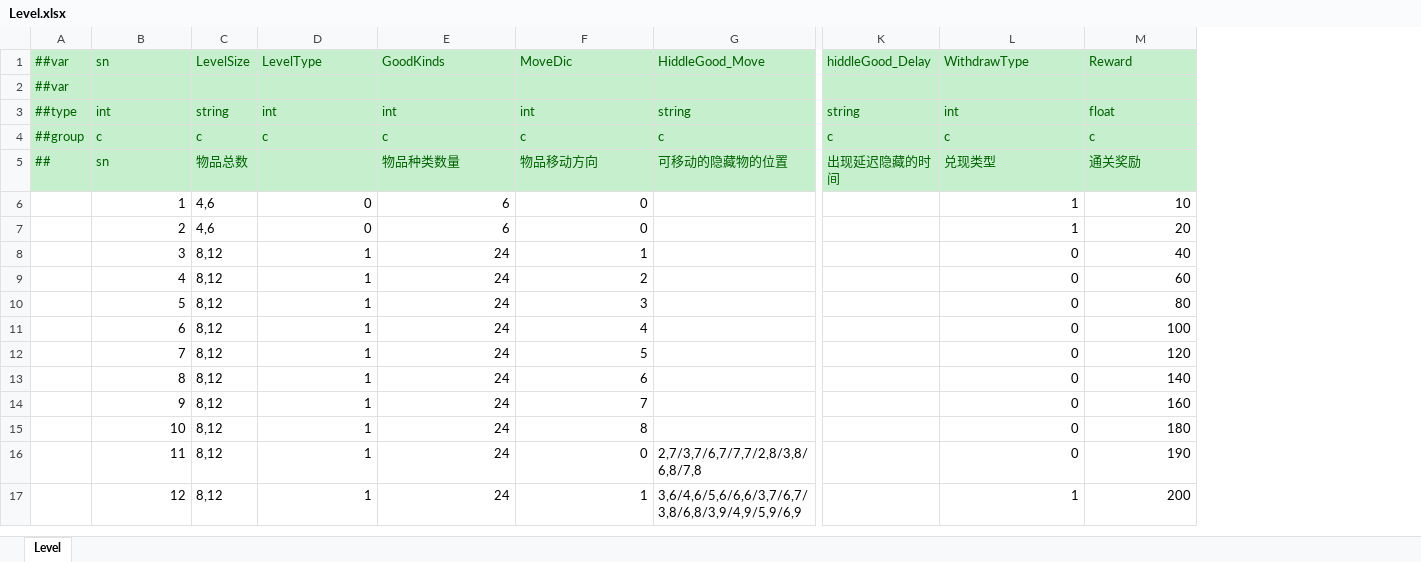
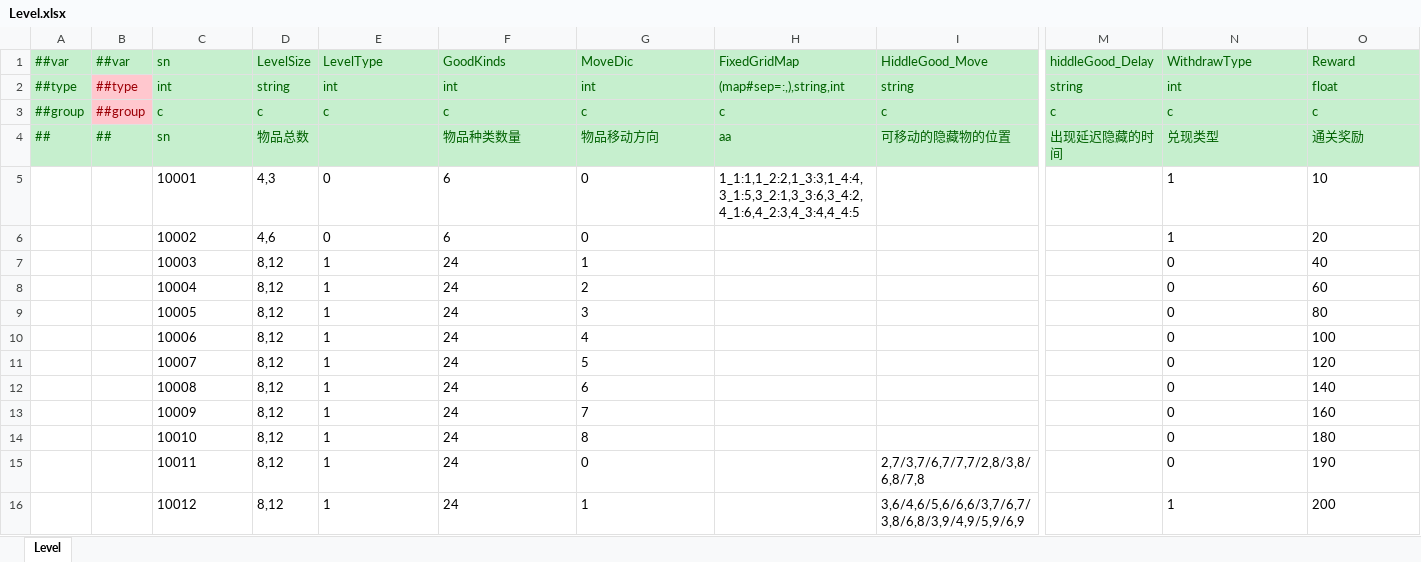
Before and after one commit to yuhuaichong1/LinkGame, an Excel workbook: DesignerConfigs/Datas/Level.xlsx, sheet Level, drawn as a sheet; only a part is shown, gaps mark what is left out; values as stored, in another font and other column widths than the file's, no borders; removed rows and columns are numbered as before the commit, all else as after; rows hold the shown columns only; the diff names each change by its address in the sheet, - before the commit and + after, or states it on an @@ line.

```diff
--- a/DesignerConfigs/Datas/Level.xlsx (sheet Level)
+++ b/DesignerConfigs/Datas/Level.xlsx (sheet Level)
+column B (##var), rows 2-4: ##type | ##group | ##
+column H (FixedGridMap), rows 2-5: (map#sep=:,),string,int | c | aa | 1_1:1,1_2:2,1_3:3,1_4:4,3_1:5,3_2:1,3_3:6,3_4:2,4_1:6,4_2:3,4_3:4,4_4:5
-row 2: ##var
-C5 (sn): 1
+C5 (sn): 10001
-C5:C16 alignment: right
+C5:C16 alignment: left
-D5 (LevelSize): 4,6
+D5 (LevelSize): 4,3
-E5:G16 alignment: right
+E5:G16 alignment: left
-N5:O16 alignment: right
+N5:O16 alignment: left
-C6 (sn): 2
+C6 (sn): 10002
-C7 (sn): 3
+C7 (sn): 10003
-C8 (sn): 4
+C8 (sn): 10004
-C9 (sn): 5
+C9 (sn): 10005
-C10 (sn): 6
+C10 (sn): 10006
-C11 (sn): 7
+C11 (sn): 10007
-C12 (sn): 8
+C12 (sn): 10008
-C13 (sn): 9
+C13 (sn): 10009
-C14 (sn): 10
+C14 (sn): 10010
-C15 (sn): 11
+C15 (sn): 10011
-C16 (sn): 12
+C16 (sn): 10012
```
Also changed, not shown: DesignerConfigs/Datas/Language.xlsx, 6 other files.
